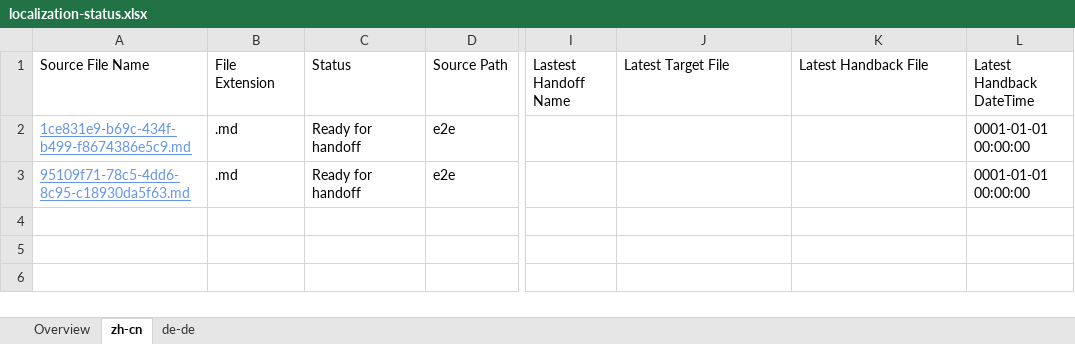
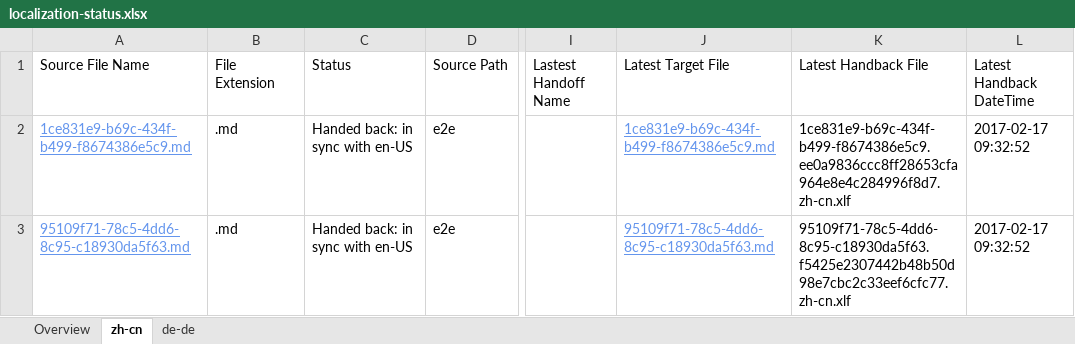
Before and after one commit to OpenLocalizationTestOrg/ol-test4-handback, an Excel workbook: ol-handback/OpenLocalizationTestOrg/ol-test0/xinjiang/localization-status.xlsx, sheet zh-cn, drawn as a sheet; only a part is shown, gaps mark what is left out; values as stored, in another font and other column widths than the file's, no borders; table styles not drawn; the diff names each change by its address in the sheet, - before the commit and + after, or states it on an @@ line.

Commit message:
Generate Report for Handback

```diff
--- a/ol-handback/OpenLocalizationTestOrg/ol-test0/xinjiang/localization-status.xlsx (sheet zh-cn)
+++ b/ol-handback/OpenLocalizationTestOrg/ol-test0/xinjiang/localization-status.xlsx (sheet zh-cn)
-C2:C3 (Status): Ready for handoff
+C2:C3 (Status): Handed back: in sync with en-US
-J2 (Latest Target File): (empty)
+J2 (Latest Target File): 1ce831e9-b69c-434f-b499-f8674386e5c9.md
-K2 (Latest Handback File): (empty)
+K2 (Latest Handback File): 1ce831e9-b69c-434f-b499-f8674386e5c9.ee0a9836ccc8ff28653cfa964e8e4c284996f8d7.zh-cn.xlf
-L2:L3 (Latest Handback DateTime): 0001-01-01 00:00:00
+L2:L3 (Latest Handback DateTime): 2017-02-17 09:32:52
-J3 (Latest Target File): (empty)
+J3 (Latest Target File): 95109f71-78c5-4dd6-8c95-c18930da5f63.md
-K3 (Latest Handback File): (empty)
+K3 (Latest Handback File): 95109f71-78c5-4dd6-8c95-c18930da5f63.f5425e2307442b48b50d98e7cbc2c33eef6cfc77.zh-cn.xlf
```
Also changed, not shown: sheet de-de, sheet Overview, 1 other file.
